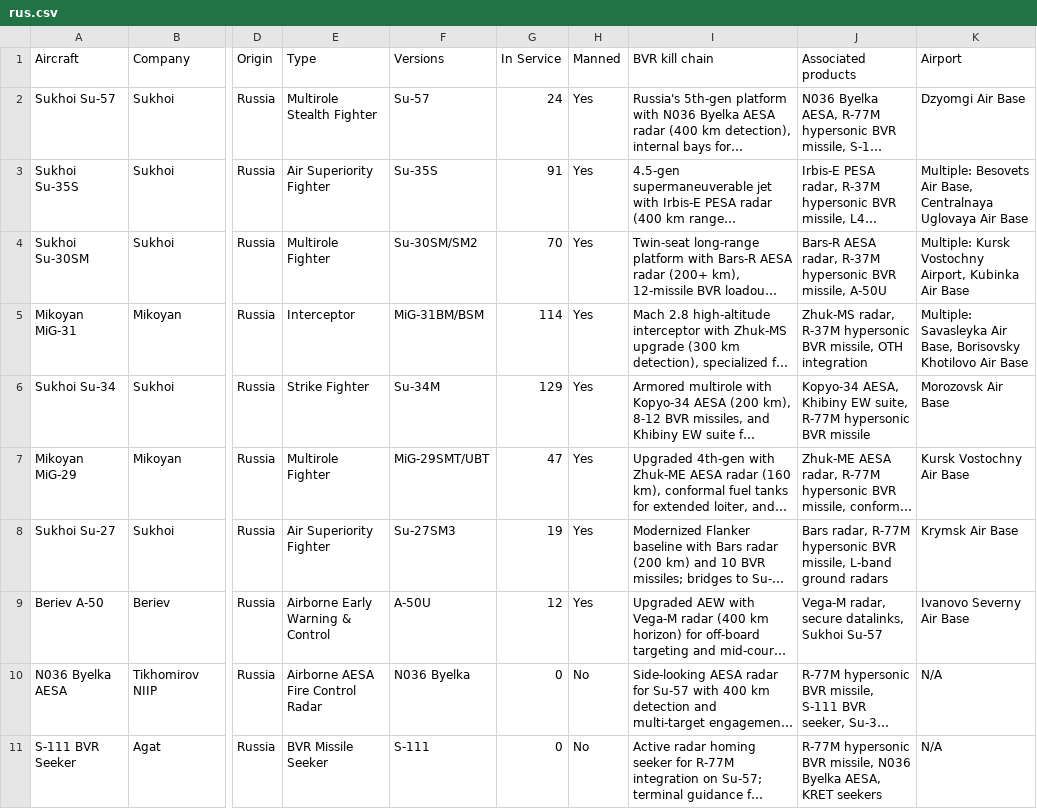
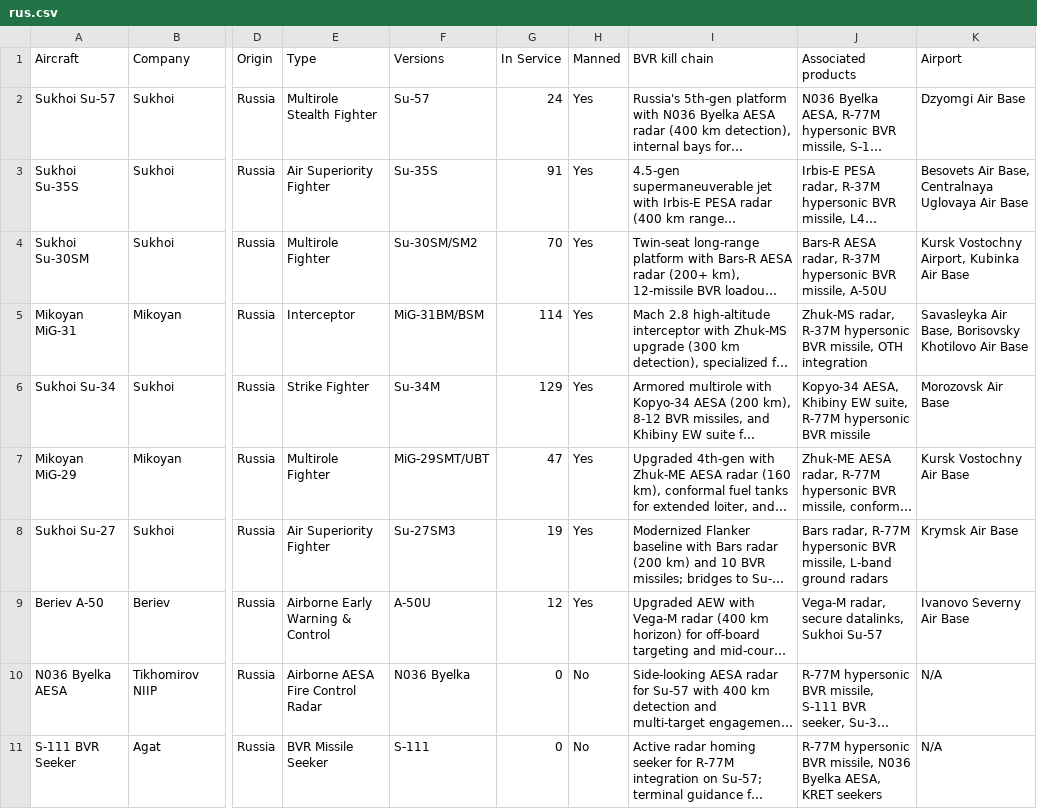
Before and after one commit to ayeeff/aircombat, a CSV file: data/rus.csv, drawn as a sheet; only a part is shown, gaps mark what is left out; long unchanged cells end in …; the diff names each change by its address in the sheet, - before the commit and + after, or states it on an @@ line.

Commit message:
Update rus.csv

```diff
--- a/data/rus.csv
+++ b/data/rus.csv
-K3 (Airport): Multiple: Besovets Air…
+K3 (Airport): Besovets Air…
-K4 (Airport): Multiple: Kursk Vostochny…
+K4 (Airport): Kursk Vostochny…
-K5 (Airport): Multiple: Savasleyka Air…
+K5 (Airport): Savasleyka Air…
```
